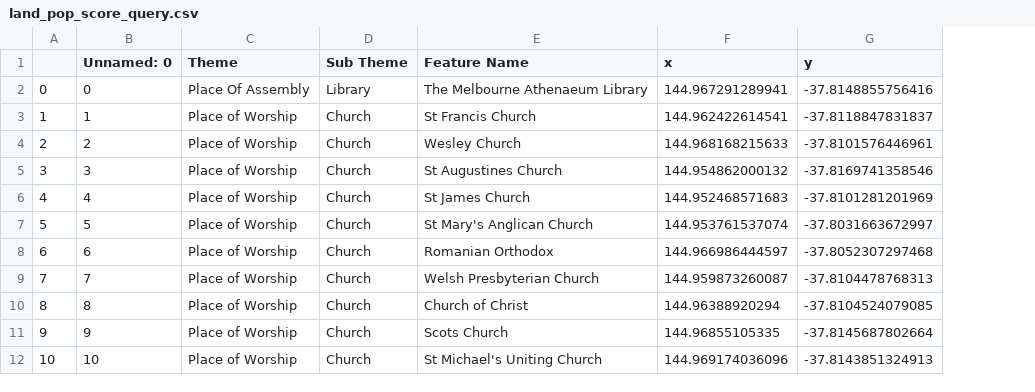
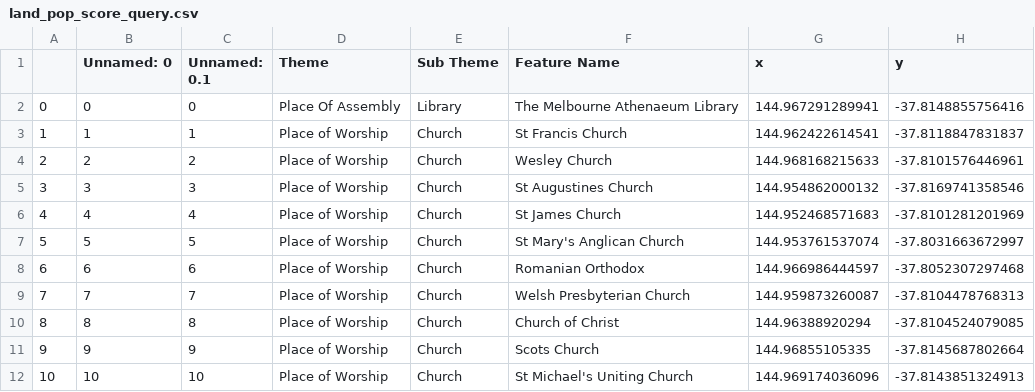
Before and after one commit to xinsheng-G/melbourne-interactive-tourist-map, a CSV file: Data/land_pop_score_query.csv, drawn as a sheet; only a part is shown; the diff names each change by its address in the sheet, - before the commit and + after, or states it on an @@ line.

Commit message:
geojson (dropna) version of pop_score / query

```diff
--- a/Data/land_pop_score_query.csv
+++ b/Data/land_pop_score_query.csv
+column C (Unnamed: 0.1), rows 2-12: 0 | 1 | 2 | 3 | 4 | 5 | 6 | 7 | 8 | 9 | 10
```
Also changed, not shown: 14 other files.
